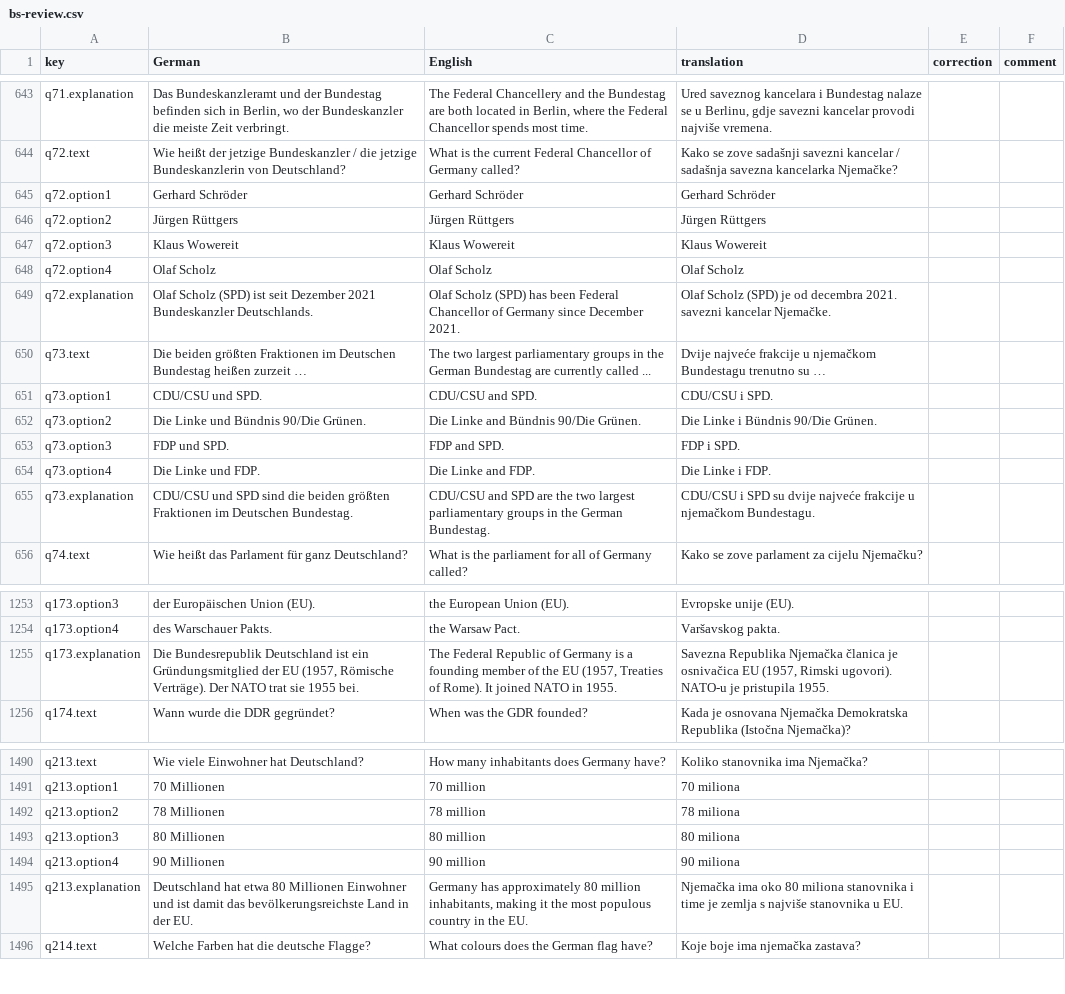
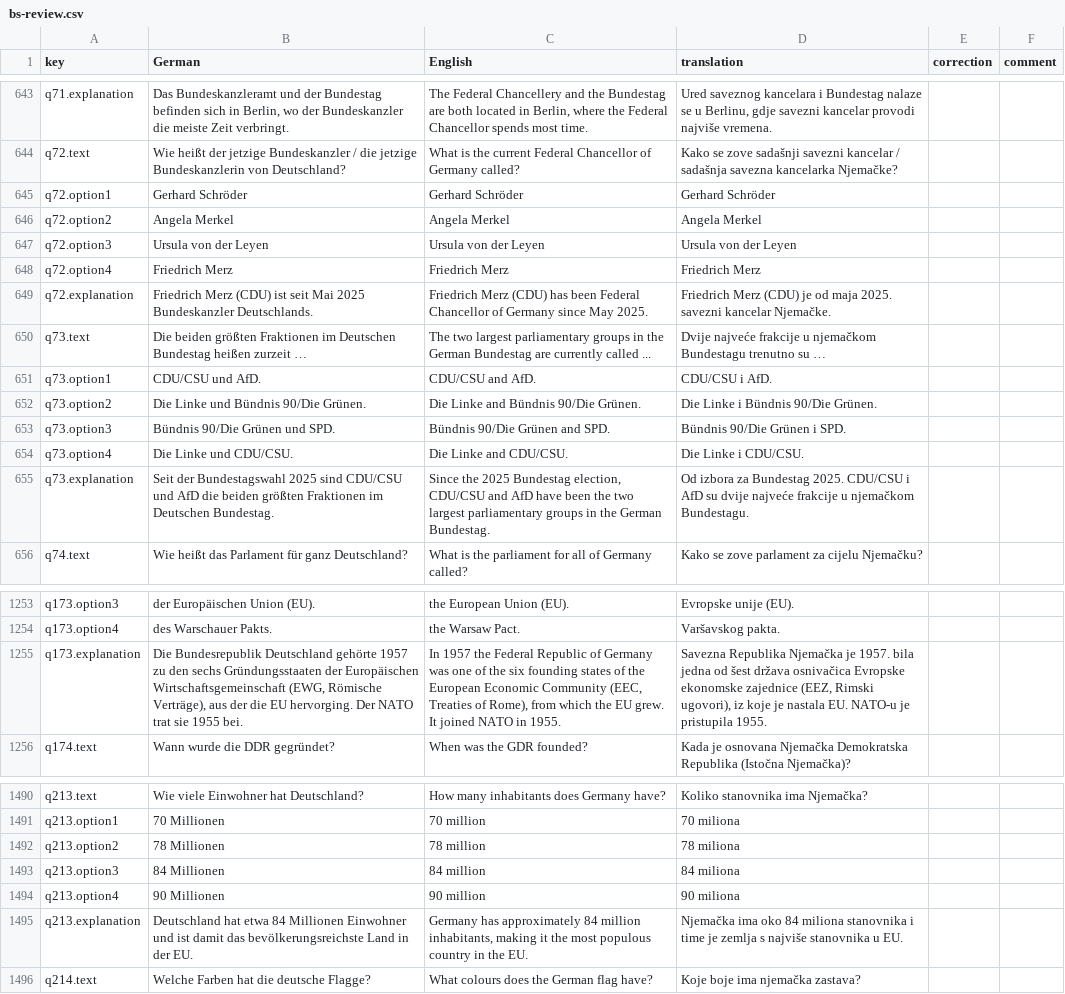
Before and after one commit to thelivinsine/eib-quiz, a CSV file: docs/translations/bs-review.csv, drawn as a sheet; only a part is shown, gaps mark what is left out; the diff covers the shown part only.

```diff
--- a/docs/translations/bs-review.csv
+++ b/docs/translations/bs-review.csv
@@ -645,12 +645,12 @@
 "q72.option1","Gerhard Schröder","Gerhard Schröder","Gerhard Schröder","",""
-"q72.option2","Jürgen Rüttgers","Jürgen Rüttgers","Jürgen Rüttgers","",""
-"q72.option3","Klaus Wowereit","Klaus Wowereit","Klaus Wowereit","",""
-"q72.option4","Olaf Scholz","Olaf Scholz","Olaf Scholz","",""
-"q72.explanation","Olaf Scholz (SPD) ist seit Dezember 2021 Bundeskanzler Deutschlands.","Olaf Scholz (SPD) has been Federal Chancellor of Germany since December 2021.","Olaf Scholz (SPD) je od decembra 2021. savezni kancelar Njemačke.","",""
+"q72.option2","Angela Merkel","Angela Merkel","Angela Merkel","",""
+"q72.option3","Ursula von der Leyen","Ursula von der Leyen","Ursula von der Leyen","",""
+"q72.option4","Friedrich Merz","Friedrich Merz","Friedrich Merz","",""
+"q72.explanation","Friedrich Merz (CDU) ist seit Mai 2025 Bundeskanzler Deutschlands.","Friedrich Merz (CDU) has been Federal Chancellor of Germany since May 2025.","Friedrich Merz (CDU) je od maja 2025. savezni kancelar Njemačke.","",""
 "q73.text","Die beiden größten Fraktionen im Deutschen Bundestag heißen zurzeit …","The two largest parliamentary groups in the German Bundestag are currently called ...","Dvije najveće frakcije u njemačkom Bundestagu trenutno su …","",""
-"q73.option1","CDU/CSU und SPD.","CDU/CSU and SPD.","CDU/CSU i SPD.","",""
+"q73.option1","CDU/CSU und AfD.","CDU/CSU and AfD.","CDU/CSU i AfD.","",""
 "q73.option2","Die Linke und Bündnis 90/Die Grünen.","Die Linke and Bündnis 90/Die Grünen.","Die Linke i Bündnis 90/Die Grünen.","",""
-"q73.option3","FDP und SPD.","FDP and SPD.","FDP i SPD.","",""
-"q73.option4","Die Linke und FDP.","Die Linke and FDP.","Die Linke i FDP.","",""
-"q73.explanation","CDU/CSU und SPD sind die beiden größten Fraktionen im Deutschen Bundestag.","CDU/CSU and SPD are the two largest parliamentary groups in the German Bundestag.","CDU/CSU i SPD su dvije najveće frakcije u njemačkom Bundestagu.","",""
+"q73.option3","Bündnis 90/Die Grünen und SPD.","Bündnis 90/Die Grünen and SPD.","Bündnis 90/Die Grünen i SPD.","",""
+"q73.option4","Die Linke und CDU/CSU.","Die Linke and CDU/CSU.","Die Linke i CDU/CSU.","",""
+"q73.explanation","Seit der Bundestagswahl 2025 sind CDU/CSU und AfD die beiden größten Fraktionen im Deutschen Bundestag.","Since the 2025 Bundestag election, CDU/CSU and AfD have been the two largest parliamentary groups in the German Bundestag.","Od izbora za Bundestag 2025. CDU/CSU i AfD su dvije najveće frakcije u njemačkom Bundestagu.","",""
 "q74.text","Wie heißt das Parlament für ganz Deutschland?","What is the parliament for all of Germany called?","Kako se zove parlament za cijelu Njemačku?","",""
@@ -1254,3 +1254,3 @@
 "q173.option4","des Warschauer Pakts.","the Warsaw Pact.","Varšavskog pakta.","",""
-"q173.explanation","Die Bundesrepublik Deutschland ist ein Gründungsmitglied der EU (1957, Römische Verträge). Der NATO trat sie 1955 bei.","The Federal Republic of Germany is a founding member of the EU (1957, Treaties of Rome). It joined NATO in 1955.","Savezna Republika Njemačka članica je osnivačica EU (1957, Rimski ugovori). NATO-u je pristupila 1955.","",""
+"q173.explanation","Die Bundesrepublik Deutschland gehörte 1957 zu den sechs Gründungsstaaten der Europäischen Wirtschaftsgemeinschaft (EWG, Römische Verträge), aus der die EU hervorging. Der NATO trat sie 1955 bei.","In 1957 the Federal Republic of Germany was one of the six founding states of the European Economic Community (EEC, Treaties of Rome), from which the EU grew. It joined NATO in 1955.","Savezna Republika Njemačka je 1957. bila jedna od šest država osnivačica Evropske ekonomske zajednice (EEZ, Rimski ugovori), iz koje je nastala EU. NATO-u je pristupila 1955.","",""
 "q174.text","Wann wurde die DDR gegründet?","When was the GDR founded?","Kada je osnovana Njemačka Demokratska Republika (Istočna Njemačka)?","",""
@@ -1492,5 +1492,5 @@
 "q213.option2","78 Millionen","78 million","78 miliona","",""
-"q213.option3","80 Millionen","80 million","80 miliona","",""
+"q213.option3","84 Millionen","84 million","84 miliona","",""
 "q213.option4","90 Millionen","90 million","90 miliona","",""
-"q213.explanation","Deutschland hat etwa 80 Millionen Einwohner und ist damit das bevölkerungsreichste Land in der EU.","Germany has approximately 80 million inhabitants, making it the most populous country in the EU.","Njemačka ima oko 80 miliona stanovnika i time je zemlja s najviše stanovnika u EU.","",""
+"q213.explanation","Deutschland hat etwa 84 Millionen Einwohner und ist damit das bevölkerungsreichste Land in der EU.","Germany has approximately 84 million inhabitants, making it the most populous country in the EU.","Njemačka ima oko 84 miliona stanovnika i time je zemlja s najviše stanovnika u EU.","",""
 "q214.text","Welche Farben hat die deutsche Flagge?","What colours does the German flag have?","Koje boje ima njemačka zastava?","",""
```
Also changed, not shown: 42 edited cells elsewhere in this file, docs/translations/ku-review.csv, docs/translations/sq-review.csv, 20 other files.
